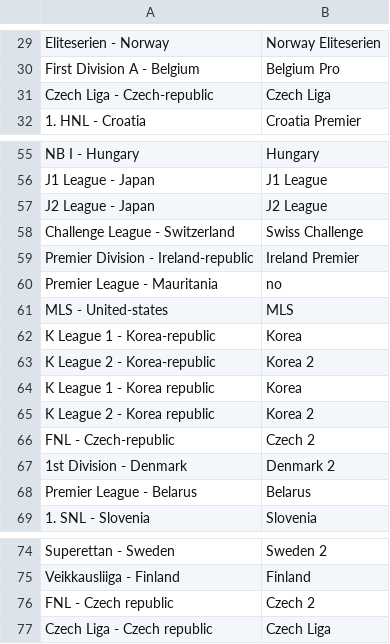
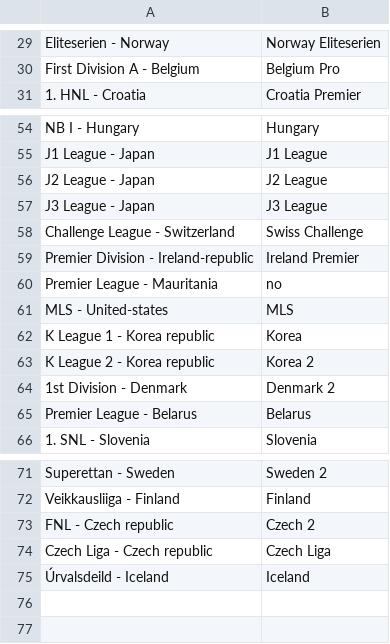
Before and after one commit to arjybarji/FootballScraping, a CSV file: leagueTransform.csv, drawn as a sheet; only a part is shown, gaps mark what is left out.

```diff
--- a/leagueTransform.csv
+++ b/leagueTransform.csv
@@ -30,3 +30,2 @@ Eliteserien - Norway,Norway Eliteserien
 First Division A - Belgium,Belgium Pro
-Czech Liga - Czech-republic,Czech Liga
 1. HNL - Croatia,Croatia Premier
@@ -57,2 +56,3 @@ J1 League - Japan,J1 League
 J2 League - Japan,J2 League
+J3 League - Japan,J3 League
 Challenge League - Switzerland,Swiss Challenge
@@ -61,7 +61,4 @@ Premier League - Mauritania,no
 MLS - United-states,MLS
-K League 1 - Korea-republic,Korea
-K League 2 - Korea-republic,Korea 2
 K League 1 - Korea republic,Korea
 K League 2 - Korea republic,Korea 2
-FNL - Czech-republic,Czech 2
 1st Division - Denmark,Denmark 2
@@ -77 +74,2 @@ FNL - Czech republic, Czech 2
 Czech Liga - Czech republic,Czech Liga
+Úrvalsdeild - Iceland,Iceland
```
Also changed, not shown: bets.csv, formBets.csv, 41 other files.
